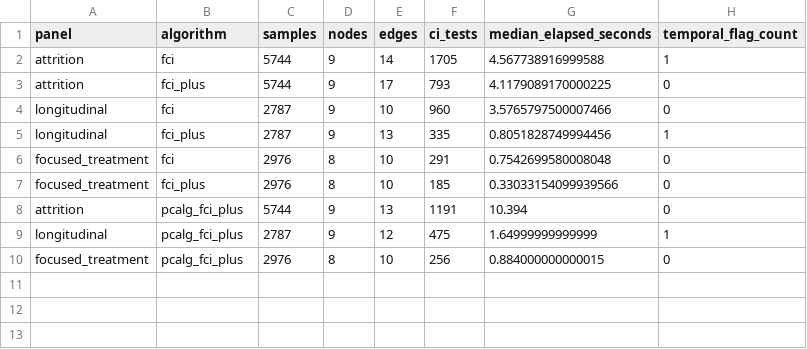
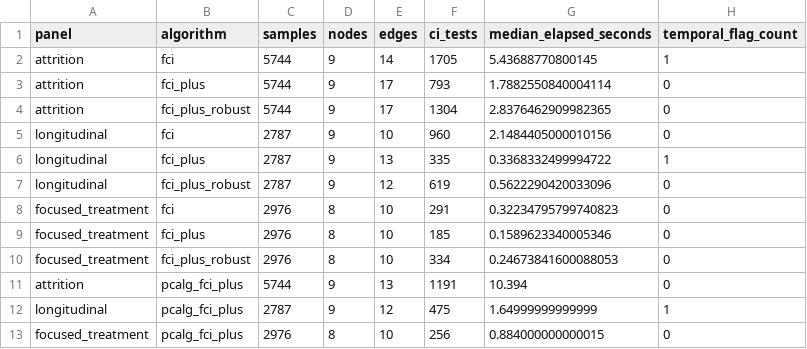
Before and after one commit to ada-yq225/FCI, a CSV file: case_studies/tennessee_star/output/star_benchmark.csv, drawn as a sheet.

```diff
--- a/case_studies/tennessee_star/output/star_benchmark.csv
+++ b/case_studies/tennessee_star/output/star_benchmark.csv
@@ -1,8 +1,11 @@
 panel,algorithm,samples,nodes,edges,ci_tests,median_elapsed_seconds,temporal_flag_count
-attrition,fci,5744,9,14,1705,4.567738916999588,1
-attrition,fci_plus,5744,9,17,793,4.1179089170000225,0
-longitudinal,fci,2787,9,10,960,3.5765797500007466,0
-longitudinal,fci_plus,2787,9,13,335,0.8051828749994456,1
-focused_treatment,fci,2976,8,10,291,0.7542699580008048,0
-focused_treatment,fci_plus,2976,8,10,185,0.33033154099939566,0
+attrition,fci,5744,9,14,1705,5.43688770800145,1
+attrition,fci_plus,5744,9,17,793,1.7882550840004114,0
+attrition,fci_plus_robust,5744,9,17,1304,2.8376462909982365,0
+longitudinal,fci,2787,9,10,960,2.1484405000010156,0
+longitudinal,fci_plus,2787,9,13,335,0.3368332499994722,1
+longitudinal,fci_plus_robust,2787,9,12,619,0.5622290420033096,0
+focused_treatment,fci,2976,8,10,291,0.32234795799740823,0
+focused_treatment,fci_plus,2976,8,10,185,0.1589623340005346,0
+focused_treatment,fci_plus_robust,2976,8,10,334,0.24673841600088053,0
 attrition,pcalg_fci_plus,5744,9,13,1191,10.394,0
```
Also changed, not shown: case_studies/tennessee_star/output/star_bootstrap_adjacencies.csv, case_studies/tennessee_star/output/star_pag_edges.csv, 25 other files.
